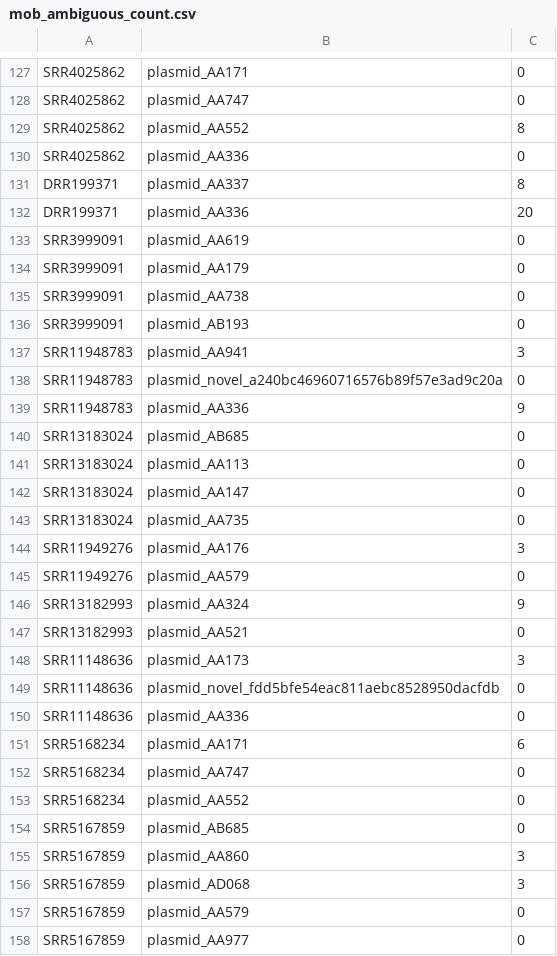
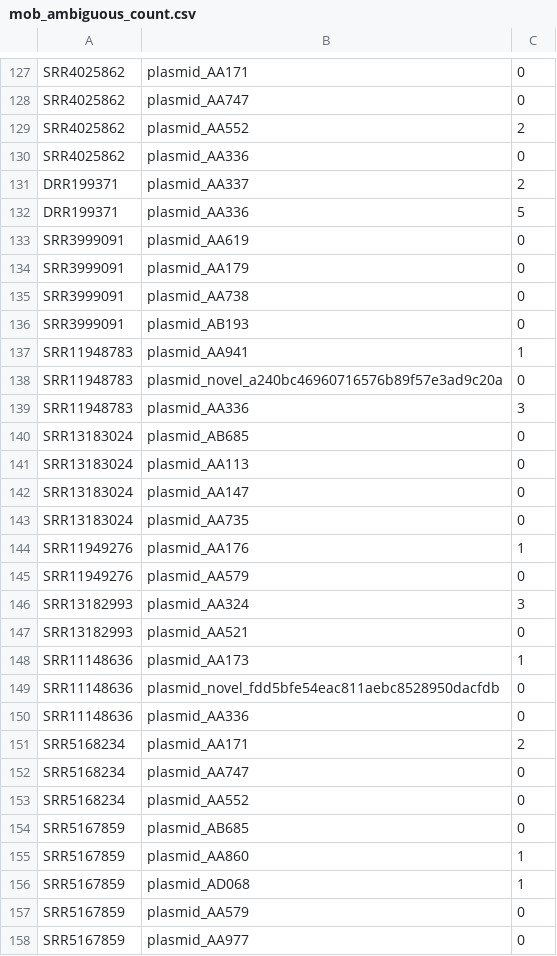
Before and after one commit to lisavader/ST131, a CSV file: benchmarking/mobsuite_clean/results/quast_output_clean3/mob_ambiguous_count.csv, drawn as a sheet; only a part is shown, gaps mark what is left out; the diff covers the shown part only.

```diff
--- a/benchmarking/mobsuite_clean/results/quast_output_clean3/mob_ambiguous_count.csv
+++ b/benchmarking/mobsuite_clean/results/quast_output_clean3/mob_ambiguous_count.csv
@@ -128,6 +128,6 @@ SRR4025862,plasmid_AA171,0
 SRR4025862,plasmid_AA747,0
-SRR4025862,plasmid_AA552,8
+SRR4025862,plasmid_AA552,2
 SRR4025862,plasmid_AA336,0
-DRR199371,plasmid_AA337,8
-DRR199371,plasmid_AA336,20
+DRR199371,plasmid_AA337,2
+DRR199371,plasmid_AA336,5
 SRR3999091,plasmid_AA619,0
@@ -136,5 +136,5 @@ SRR3999091,plasmid_AA738,0
 SRR3999091,plasmid_AB193,0
-SRR11948783,plasmid_AA941,3
+SRR11948783,plasmid_AA941,1
 SRR11948783,plasmid_novel_a240bc46960716576b89f57e3ad9c20a,0
-SRR11948783,plasmid_AA336,9
+SRR11948783,plasmid_AA336,3
 SRR13183024,plasmid_AB685,0
@@ -143,10 +143,10 @@ SRR13183024,plasmid_AA147,0
 SRR13183024,plasmid_AA735,0
-SRR11949276,plasmid_AA176,3
+SRR11949276,plasmid_AA176,1
 SRR11949276,plasmid_AA579,0
-SRR13182993,plasmid_AA324,9
+SRR13182993,plasmid_AA324,3
 SRR13182993,plasmid_AA521,0
-SRR11148636,plasmid_AA173,3
+SRR11148636,plasmid_AA173,1
 SRR11148636,plasmid_novel_fdd5bfe54eac811aebc8528950dacfdb,0
 SRR11148636,plasmid_AA336,0
-SRR5168234,plasmid_AA171,6
+SRR5168234,plasmid_AA171,2
 SRR5168234,plasmid_AA747,0
@@ -154,4 +154,4 @@ SRR5168234,plasmid_AA552,0
 SRR5167859,plasmid_AB685,0
-SRR5167859,plasmid_AA860,3
-SRR5167859,plasmid_AD068,3
+SRR5167859,plasmid_AA860,1
+SRR5167859,plasmid_AD068,1
 SRR5167859,plasmid_AA579,0
```
Also changed, not shown: 37 edited cells elsewhere in this file, benchmarking/mobsuite_clean/results/quast_output_clean3/low_coverage_contigs_mob.csv, benchmarking/mobsuite_clean/results/quast_output_clean3/mob_alignments_statistics.csv, 3 other files.
